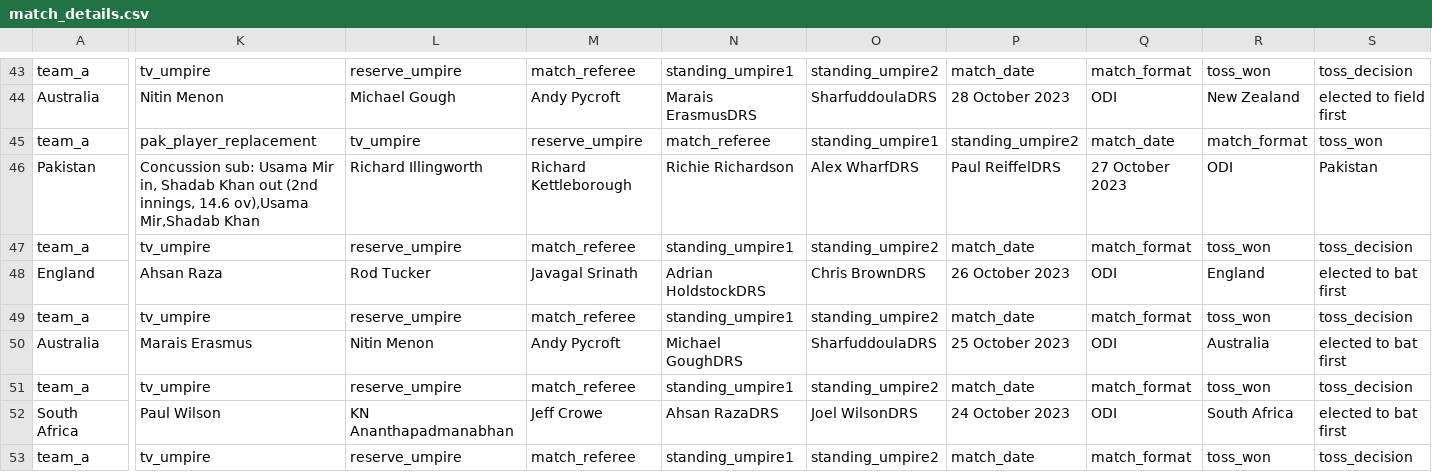
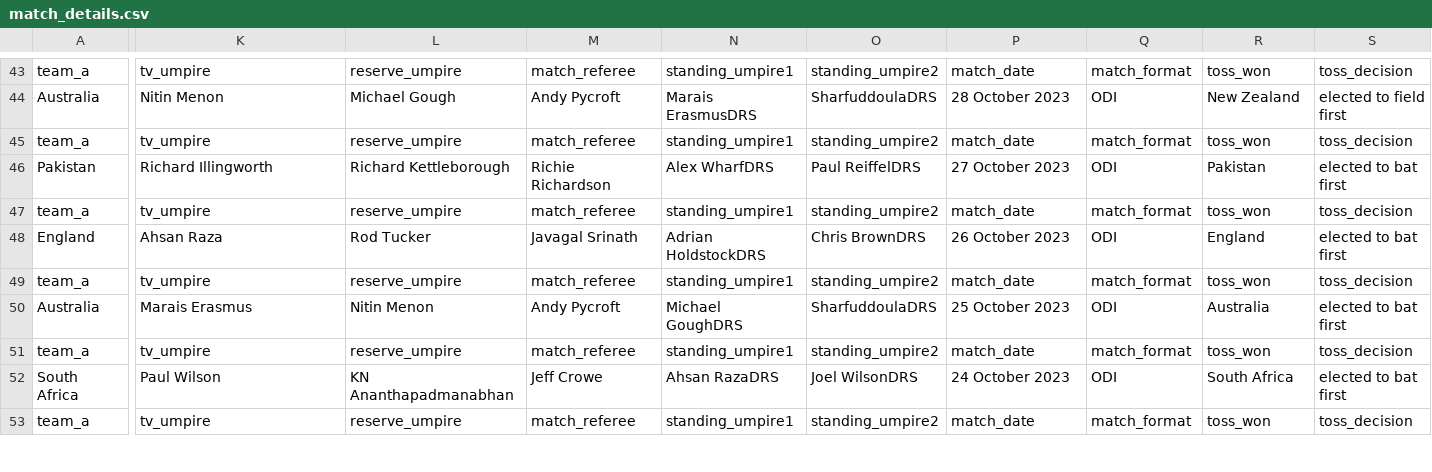
Before and after one commit to jarupulapremkumar/cricket_data_pipeline, a CSV file: datasets/match_details.csv, drawn as a sheet; only a part is shown, gaps mark what is left out; the diff covers the shown part only; the diff names each change by its address in the sheet, - before the commit and + after, or states it on an @@ line.

```diff
--- a/datasets/match_details.csv
+++ b/datasets/match_details.csv
-K45: pak_player_replacement
+K45: tv_umpire
-L45: tv_umpire
+L45: reserve_umpire
-M45: reserve_umpire
+M45: match_referee
-N45: match_referee
+N45: standing_umpire1
-O45: standing_umpire1
+O45: standing_umpire2
-P45: standing_umpire2
+P45: match_date
-Q45: match_date
+Q45: match_format
-R45: match_format
+R45: toss_won
-S45: toss_won
+S45: toss_decision
-K46: Concussion sub: Usama Mir in, Shadab Khan out (2nd innings, 14.6 ov),Usama Mir,Shadab Khan
+K46: Richard Illingworth
-L46: Richard Illingworth
+L46: Richard Kettleborough
-M46: Richard Kettleborough
+M46: Richie Richardson
-N46: Richie Richardson
+N46: Alex WharfDRS
-O46: Alex WharfDRS
+O46: Paul ReiffelDRS
-P46: Paul ReiffelDRS
+P46: 27 October 2023
-Q46: 27 October 2023
+Q46: ODI
-R46: ODI
+R46: Pakistan
-S46: Pakistan
+S46: elected to bat first
```
Also changed, not shown: 141 edited cells elsewhere in this file, datasets/total_score.csv, 2 other files.
